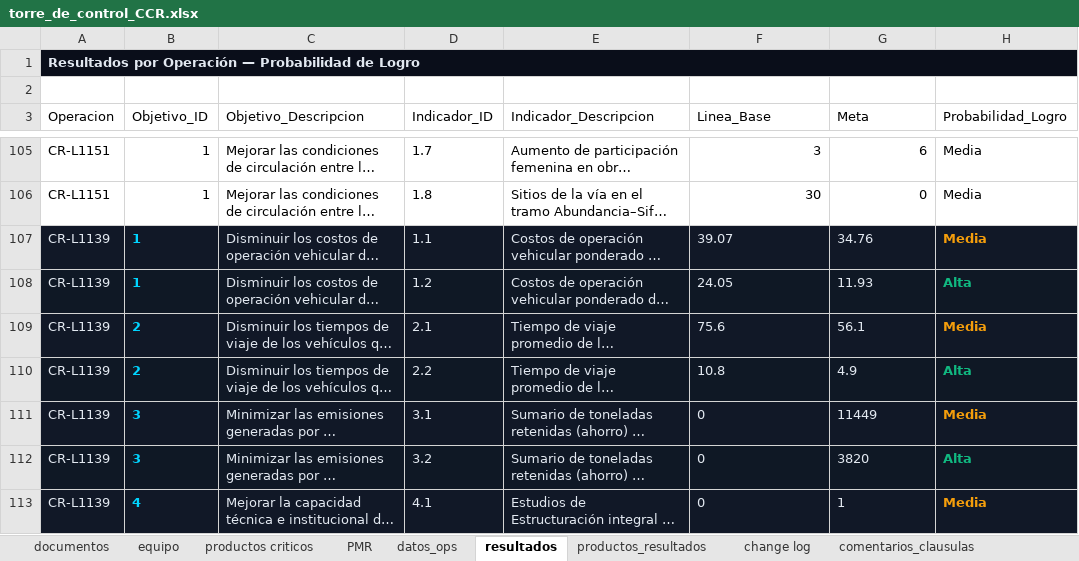
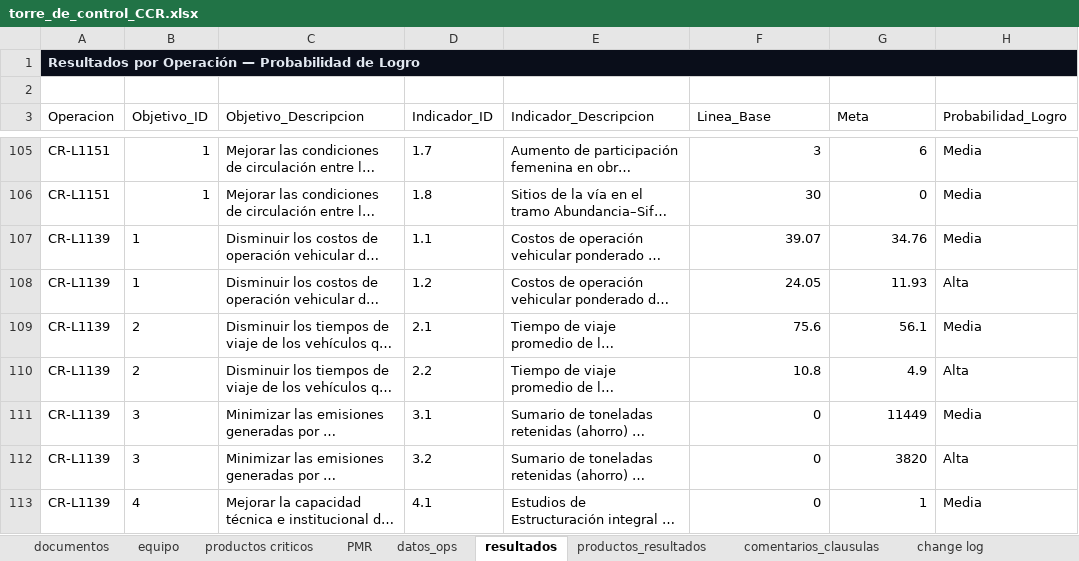
Before and after one commit to aborbonm/torre-control-ccr, an Excel workbook: torre_de_control_CCR.xlsx, sheet resultados, drawn as a sheet; only a part is shown, gaps mark what is left out; long unchanged cells end in …; values as stored, in another font and other column widths than the file's, no borders; the diff names each change by its address in the sheet, - before the commit and + after, or states it on an @@ line.

```diff
--- a/torre_de_control_CCR.xlsx (sheet resultados)
+++ b/torre_de_control_CCR.xlsx (sheet resultados)
@@ sheet tab order changed: documentos | equipo | productos criticos | PMR | datos_ops | resultados | productos_resultados | comentarios_clausulas | change log @@
-A107:H107 fill: #111827
+A107:H107 fill: none
-A107:A113 text colour: #E2E8F0
+A107:A113 text colour: black
@@ B107:B113 bold: on → off, text colour: #00D4FF → black @@
-C107:G113 text colour: #E2E8F0
+C107:G113 text colour: black
-F107:G113 alignment: left
+F107:G113 alignment: right
-H107:H113 bold: on
+H107:H113 bold: off
-H107 text colour: #F59E0B
+H107 text colour: black
-A108:H108 fill: #0F1825
+A108:H108 fill: none
-H108 text colour: #10B981
+H108 text colour: black
-A109:H109 fill: #111827
+A109:H109 fill: none
-H109 text colour: #F59E0B
+H109 text colour: black
-A110:H110 fill: #0F1825
+A110:H110 fill: none
-H110 text colour: #10B981
+H110 text colour: black
-A111:H111 fill: #111827
+A111:H111 fill: none
-H111 text colour: #F59E0B
+H111 text colour: black
-A112:H112 fill: #0F1825
+A112:H112 fill: none
-H112 text colour: #10B981
+H112 text colour: black
-A113:H113 fill: #111827
+A113:H113 fill: none
-H113 text colour: #F59E0B
+H113 text colour: black
```
Also changed, not shown: sheet productos criticos, sheet productos_resultados, 1 other file.
